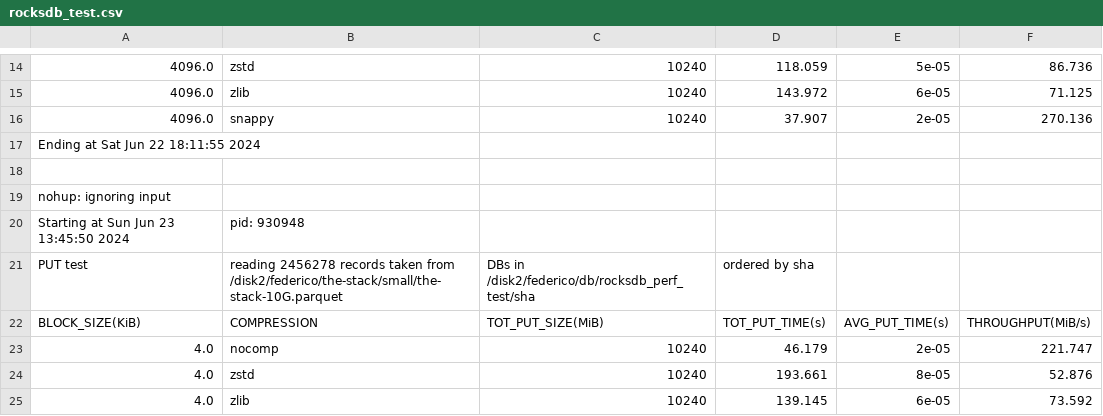
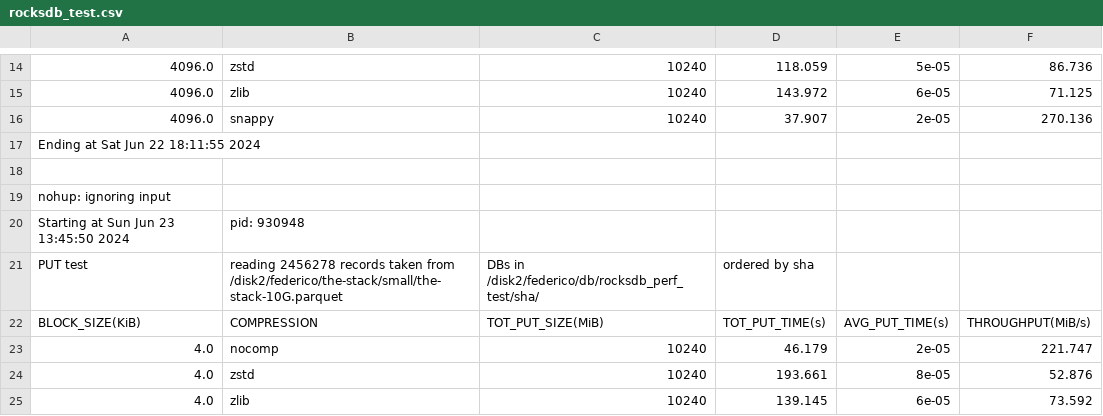
Before and after one commit to 0xfederama/ppc-swh-rocksdb, a CSV file: out/perf_tests/rocksdb_test.csv, drawn as a sheet; only a part is shown, gaps mark what is left out.

```diff
--- a/out/perf_tests/rocksdb_test.csv
+++ b/out/perf_tests/rocksdb_test.csv
@@ -20,3 +20,3 @@ nohup: ignoring input
 Starting at Sun Jun 23 13:45:50 2024, pid: 930948
-PUT test, reading 2456278 records taken from /disk2/federico/the-stack/small/the-stack-10G.parquet, DBs in /disk2/federico/db/rocksdb_perf_test/sha, ordered by sha
+PUT test, reading 2456278 records taken from /disk2/federico/the-stack/small/the-stack-10G.parquet, DBs in /disk2/federico/db/rocksdb_perf_test/sha/, ordered by sha
 BLOCK_SIZE(KiB),COMPRESSION,TOT_PUT_SIZE(MiB),TOT_PUT_TIME(s),AVG_PUT_TIME(s),THROUGHPUT(MiB/s)
```
Also changed, not shown: 1 other file.
